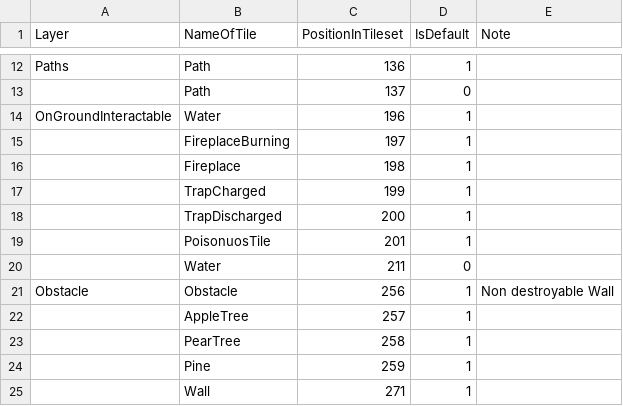
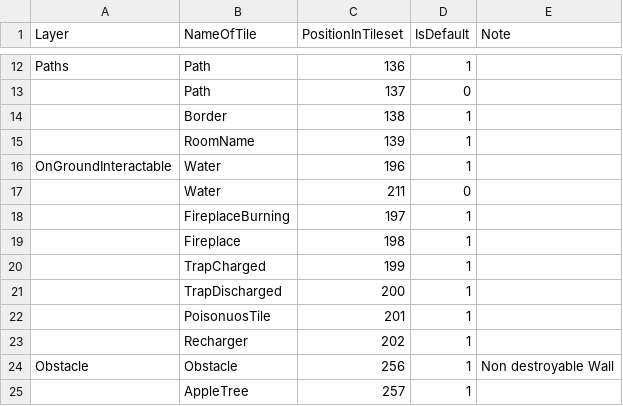
Before and after one commit to GoodAI/BrainSimulator, a CSV file: ToyWorld/World/res/GameActors/Tiles/Tilesets/TilesetTable.csv, drawn as a sheet; only a part is shown, gaps mark what is left out; the shorter side is filled out with more unchanged rows.

Commit message:
map fix; TilesetTable upgrade

```diff
--- a/ToyWorld/World/res/GameActors/Tiles/Tilesets/TilesetTable.csv
+++ b/ToyWorld/World/res/GameActors/Tiles/Tilesets/TilesetTable.csv
@@ -13,3 +13,6 @@ Paths;Path;136;1;
 ;Path;137;0;
+;Border;138;1;
+;RoomName;139;1;
 OnGroundInteractable;Water;196;1;
+;Water;211;0;
 ;FireplaceBurning;197;1;
@@ -19,3 +22,3 @@ OnGroundInteractable;Water;196;1;
 ;PoisonuosTile;201;1;
-;Water;211;0;
+;Recharger;202;1;
 Obstacle;Obstacle;256;1;Non destroyable Wall
```
Also changed, not shown: 1 other file.
